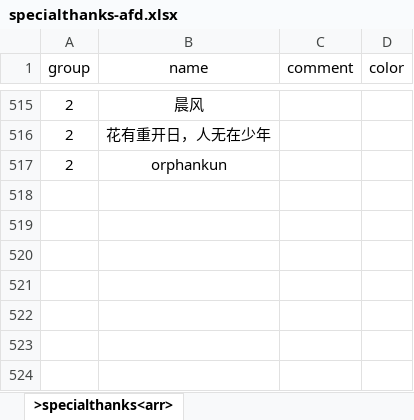
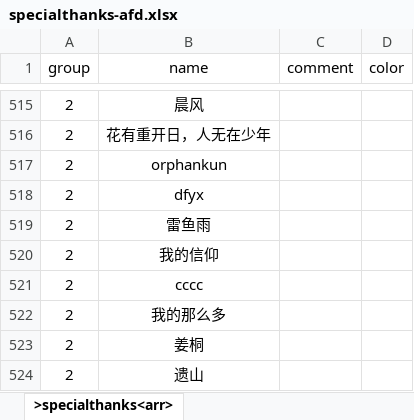
Before and after one commit to VickScarlet/lifeRestart, an Excel workbook: data/specialthanks-afd.xlsx, sheet >specialthanks<arr>, drawn as a sheet; only a part is shown, gaps mark what is left out; values as stored, in another font and other column widths than the file's, no borders; the diff names each change by its address in the sheet, - before the commit and + after, or states it on an @@ line.

```diff
--- a/data/specialthanks-afd.xlsx (sheet >specialthanks<arr>)
+++ b/data/specialthanks-afd.xlsx (sheet >specialthanks<arr>)
+row 518: 2 | dfyx
+row 519: 2 | 雷鱼雨
+row 520: 2 | 我的信仰
+row 521: 2 | cccc
+row 522: 2 | 我的那么多
+row 523: 2 | 姜桐
+row 524: 2 | 遗山
```
Also changed, not shown: data/specialthanks-dun.xlsx, 1 other file.
